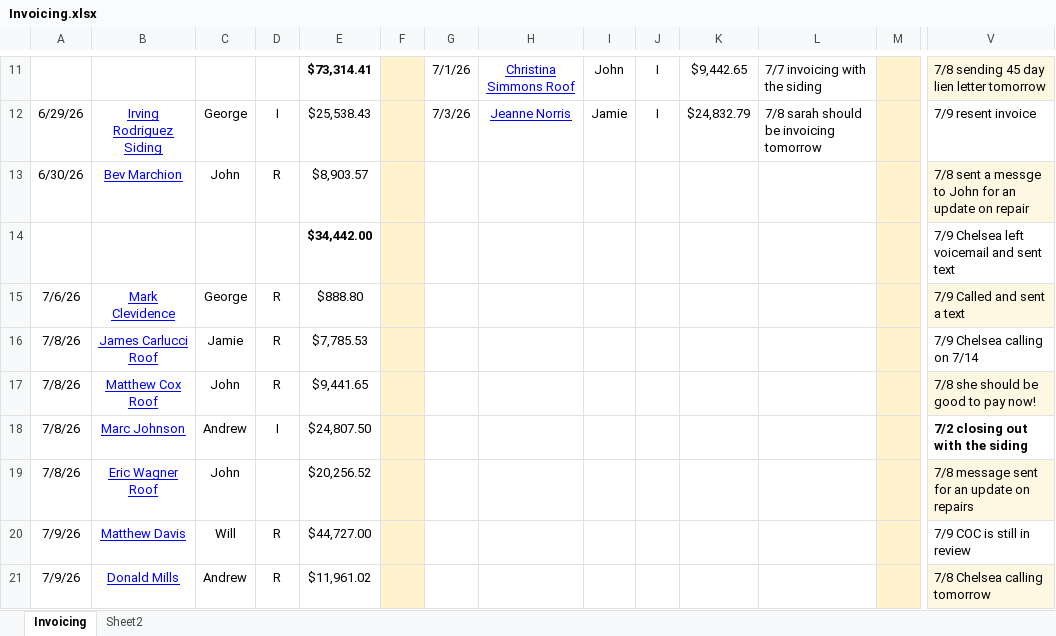
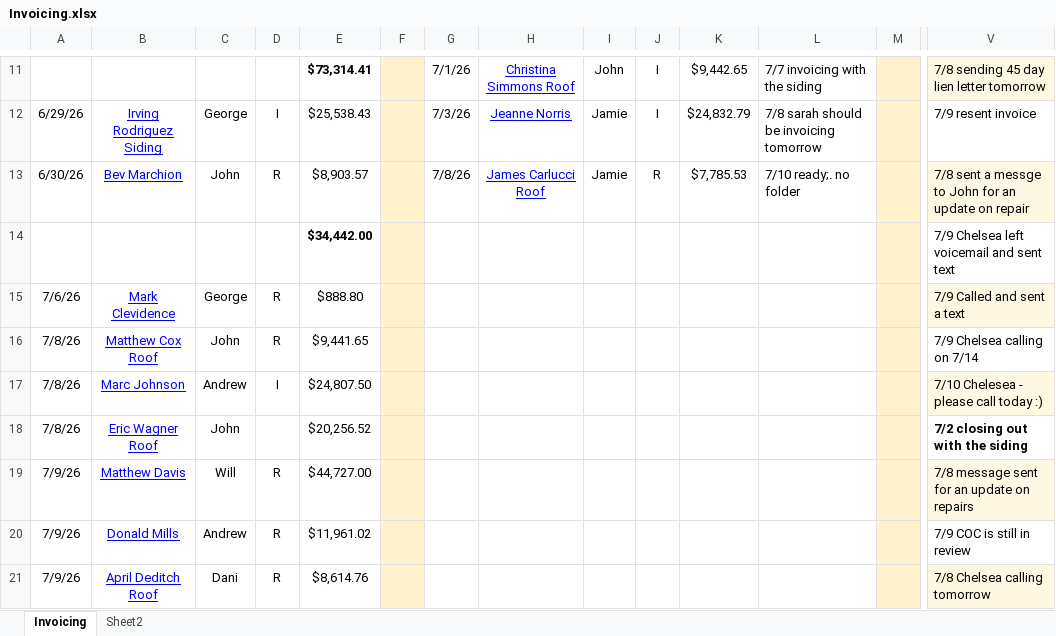
Before and after one commit to exteriorsplus/project-forecast-calculator, an Excel workbook: public/Invoicing.xlsx, sheet Invoicing, drawn as a sheet; only a part is shown, gaps mark what is left out; values as stored, in another font and other column widths than the file's, no borders; charts and pictures not drawn; the diff covers the shown part only; the diff names each change by its address in the sheet, - before the commit and + after, or states it on an @@ line.

```diff
--- a/public/Invoicing.xlsx (sheet Invoicing)
+++ b/public/Invoicing.xlsx (sheet Invoicing)
-G13: (empty)
+G13: 7/8/26
-H13: (empty)
+H13: James Carlucci Roof
-I13: (empty)
+I13: Jamie
-J13: (empty)
+J13: R
-K13: (empty)
+K13: $7,785.53
-L13: (empty)
+L13: 7/10 ready;. no folder
-B16: James Carlucci Roof
+B16: Matthew Cox Roof
-C16: Jamie
+C16: John
-E16: $7,785.53
+E16: $9,441.65
-B17: Matthew Cox Roof
+B17: Marc Johnson
-C17: John
+C17: Andrew
-D17: R
+D17: I
-E17: $9,441.65
+E17: $24,807.50
-V17: 7/8 she should be good to pay now!
+V17: 7/10 Chelesea - please call today :)
-B18: Marc Johnson
+B18: Eric Wagner Roof
-C18: Andrew
+C18: John
-D18: I
+D18: (empty)
-E18: $24,807.50
+E18: $20,256.52
-A19: 7/8/26
+A19: 7/9/26
-B19: Eric Wagner Roof
+B19: Matthew Davis
-C19: John
+C19: Will
-D19: (empty)
+D19: R
-E19: $20,256.52
+E19: $44,727.00
-B20: Matthew Davis
+B20: Donald Mills
-C20: Will
+C20: Andrew
-E20: $44,727.00
+E20: $11,961.02
-B21: Donald Mills
+B21: April Deditch Roof
-C21: Andrew
+C21: Dani
-E21: $11,961.02
+E21: $8,614.76
```
Also changed, not shown: 2 added rows, 2 removed rows, 106 edited cells and cell formats elsewhere in this sheet, formulas that keep their value, public/pm-contract-data.xlsx, public/sales.xlsx, 3 other files.
